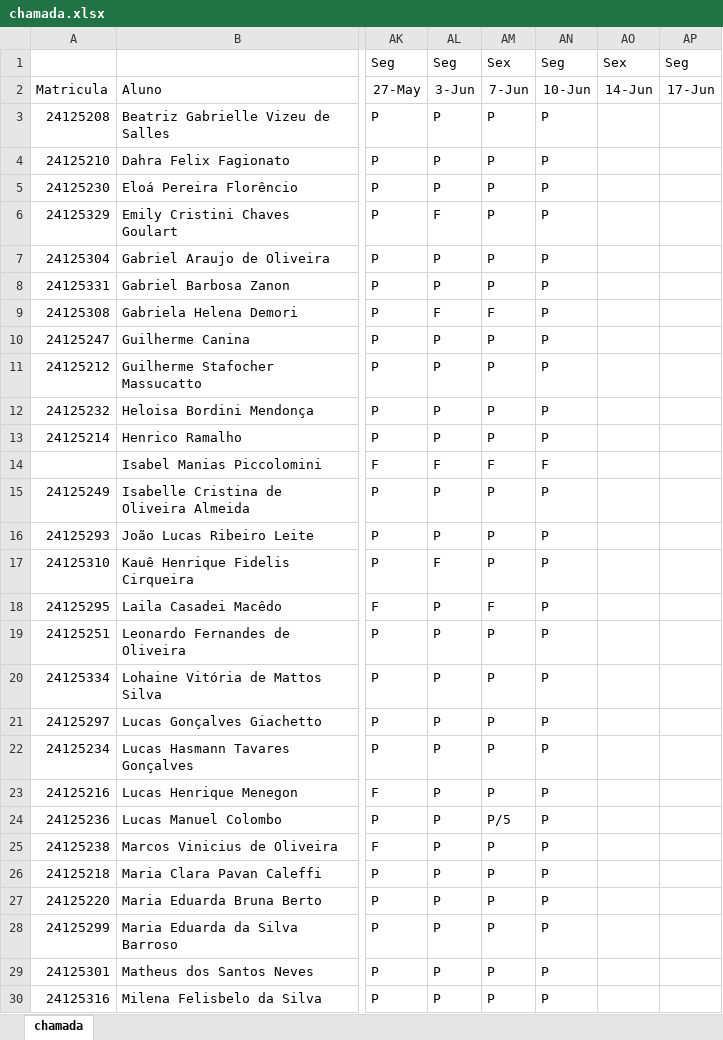
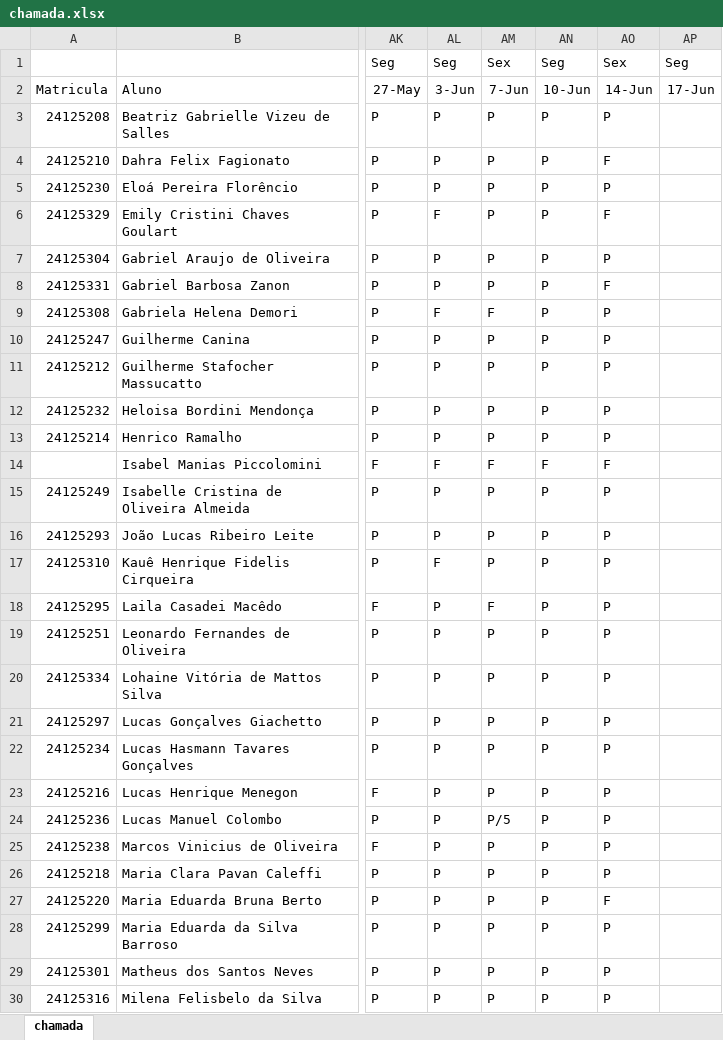
Before and after one commit to wellifabio/sesi2024, an Excel workbook: 2em/1DES/chamada.xlsx, sheet chamada, drawn as a sheet; only a part is shown, gaps mark what is left out; values as stored, in another font and other column widths than the file's, no borders; conditional formats not drawn; the diff covers the shown part only; the diff names each change by its address in the sheet, - before the commit and + after, or states it on an @@ line.

Commit message:
chamada

```diff
--- a/2em/1DES/chamada.xlsx (sheet chamada)
+++ b/2em/1DES/chamada.xlsx (sheet chamada)
-AO3: (empty)
+AO3: P
-AO4: (empty)
+AO4: F
-AO5: (empty)
+AO5: P
-AO6: (empty)
+AO6: F
-AO7: (empty)
+AO7: P
-AO8: (empty)
+AO8: F
-AO9:AO13: (empty)
+AO9:AO13: P
-AO14: (empty)
+AO14: F
-AO15:AO26: (empty)
+AO15:AO26: P
-AO27: (empty)
+AO27: F
-AO28:AO30: (empty)
+AO28:AO30: P
```
Also changed, not shown: 4 edited cells elsewhere in this sheet.
